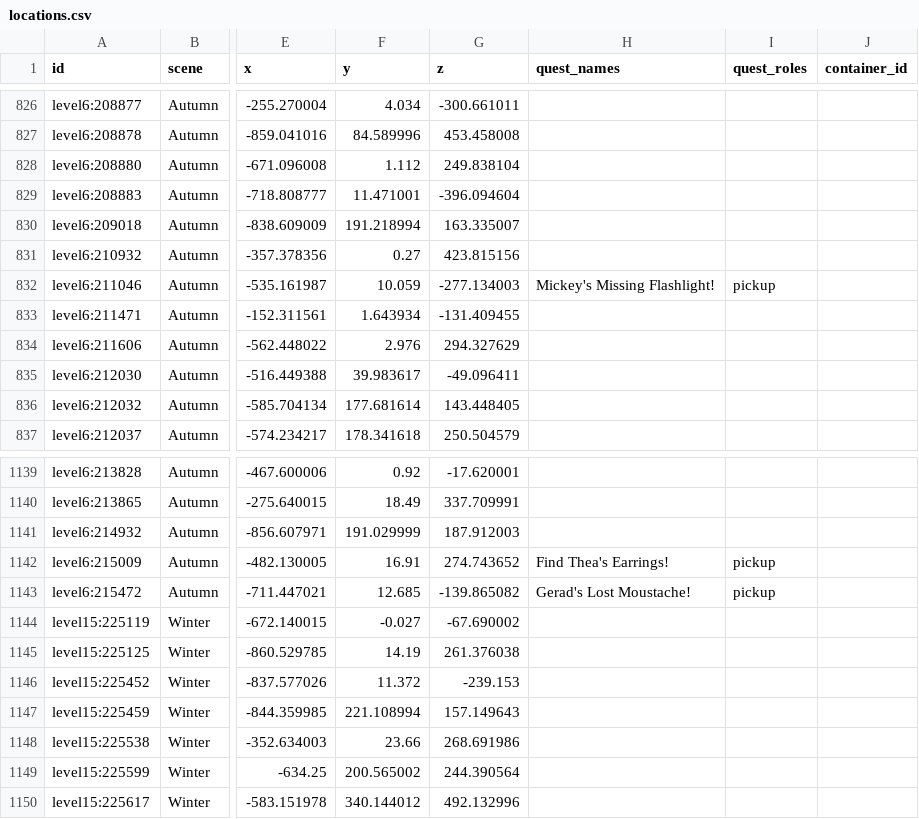
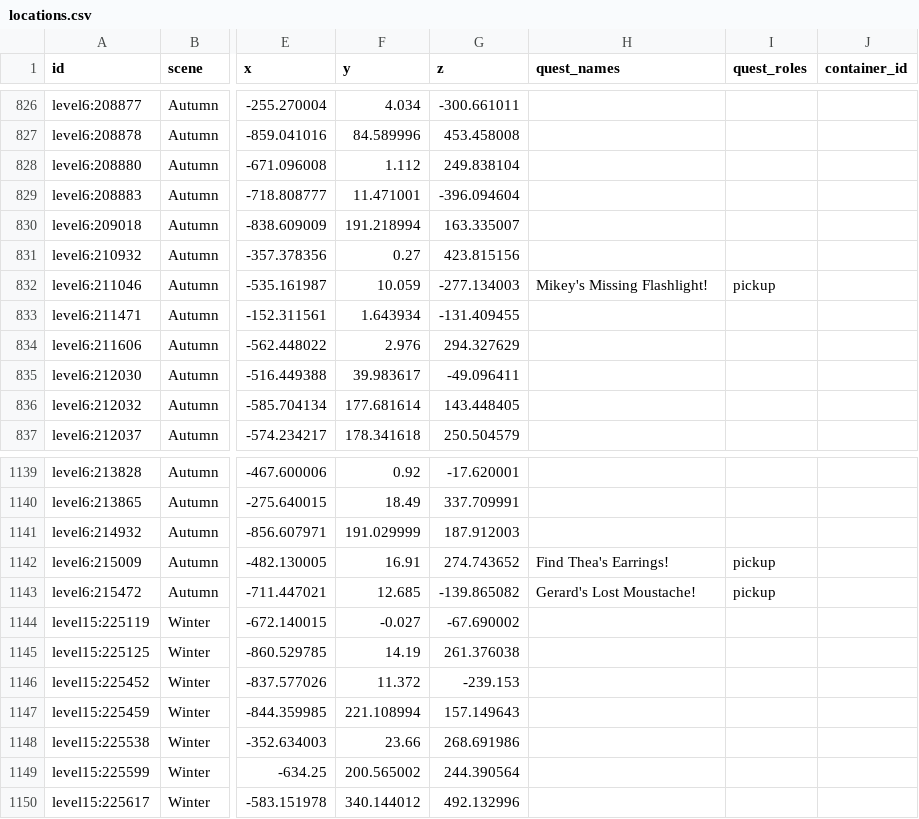
Before and after one commit to Omeletil/ValleyPeaksInteractiveMap, a CSV file: locations.csv, drawn as a sheet; only a part is shown, gaps mark what is left out; the diff covers the shown part only; the diff names each change by its address in the sheet, - before the commit and + after, or states it on an @@ line.

Commit message:
Fixed mismatching quest journal texts

```diff
--- a/locations.csv
+++ b/locations.csv
-H832 (quest_names): Mickey's Missing Flashlight!
+H832 (quest_names): Mikey's Missing Flashlight!
-H1143 (quest_names): Gerad's Lost Moustache!
+H1143 (quest_names): Gerard's Lost Moustache!
```
Also changed, not shown: 5 edited cells elsewhere in this file, 3 other files.
